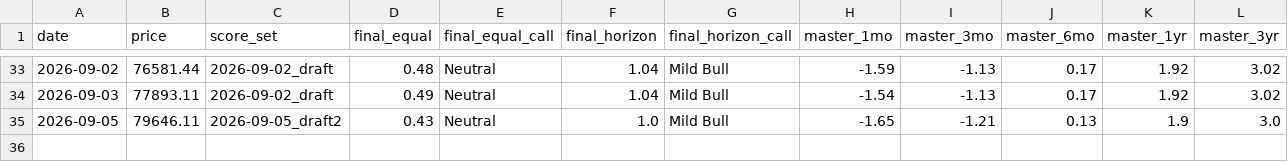
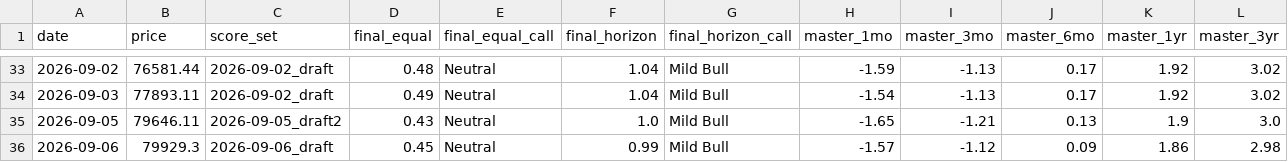
Before and after one commit to nateg511-wq/Daily-Weekly-Tracker, a CSV file: data/final_number_history.csv, drawn as a sheet; only a part is shown, gaps mark what is left out; the diff names each change by its address in the sheet, - before the commit and + after, or states it on an @@ line.

```diff
--- a/data/final_number_history.csv
+++ b/data/final_number_history.csv
+row 36: 2026-09-06 | 79929.3 | 2026-09-06_draft | 0.45 | Neutral | 0.99 | Mild Bull | -1.57 | -1.12 | 0.09 | 1.86 | 2.98
```
Also changed, not shown: 13 other files.
